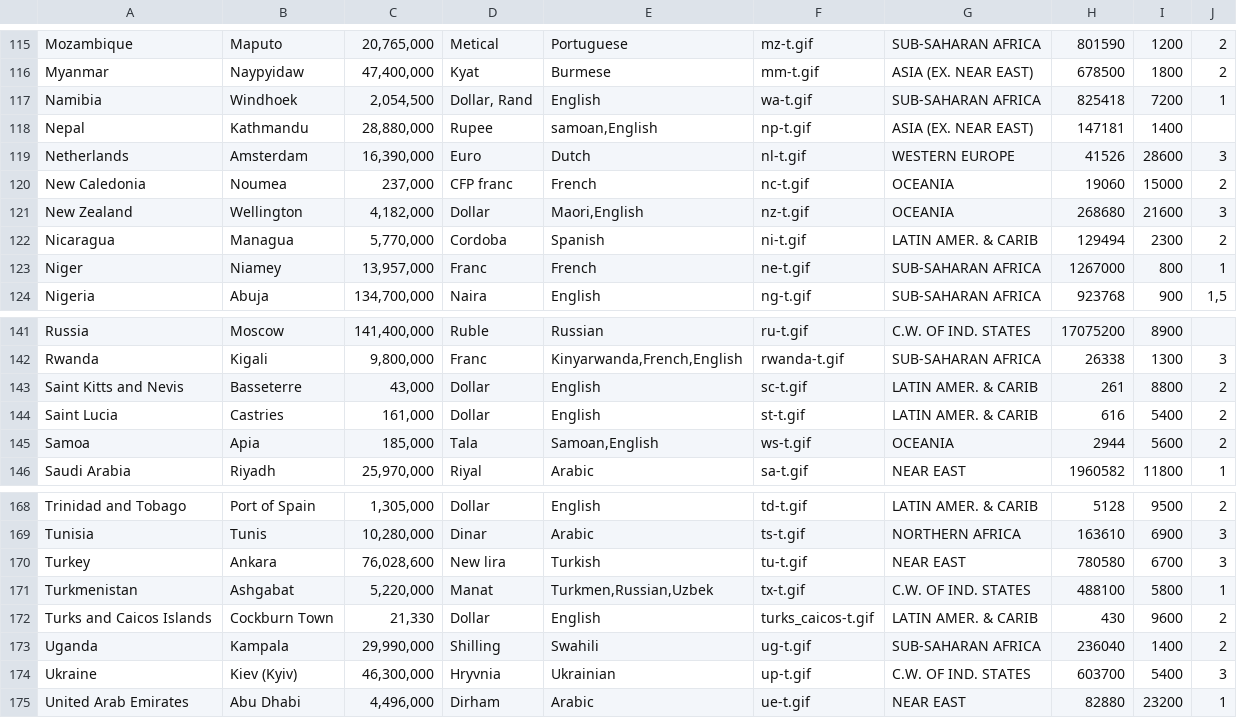
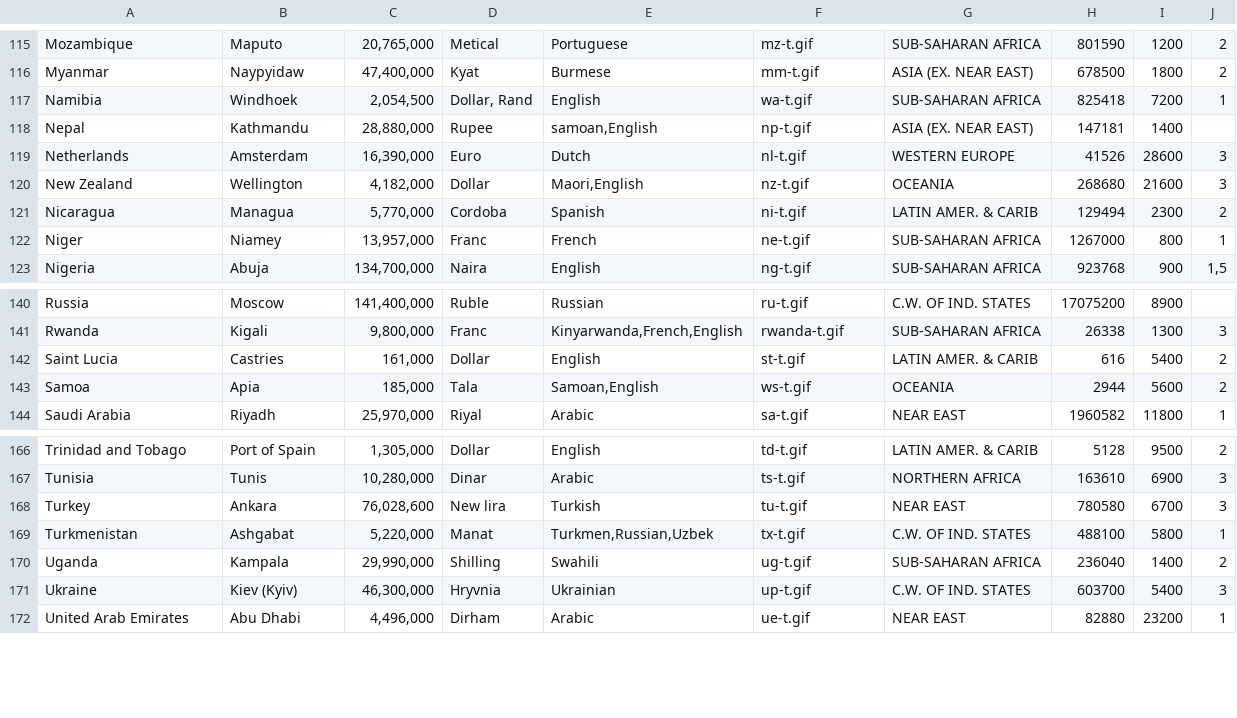
Before and after one commit to NetanelTamir/DataBaseProject, a CSV file: parsed_csvs/countries.csv, drawn as a sheet; only a part is shown, gaps mark what is left out; the diff names each change by its address in the sheet, - before the commit and + after, or states it on an @@ line.

```diff
--- a/parsed_csvs/countries.csv
+++ b/parsed_csvs/countries.csv
-row 120: New Caledonia | Noumea | 237,000 | CFP franc | French | nc-t.gif | OCEANIA | 19060 | 15000 | 2
-row 143: Saint Kitts and Nevis | Basseterre | 43,000 | Dollar | English | sc-t.gif | LATIN AMER. & CARIB | 261 | 8800 | 2
-row 172: Turks and Caicos Islands | Cockburn Town | 21,330 | Dollar | English | turks_caicos-t.gif | LATIN AMER. & CARIB | 430 | 9600 | 2
```
Also changed, not shown: src_files/cotw.csv, 6 other files.
